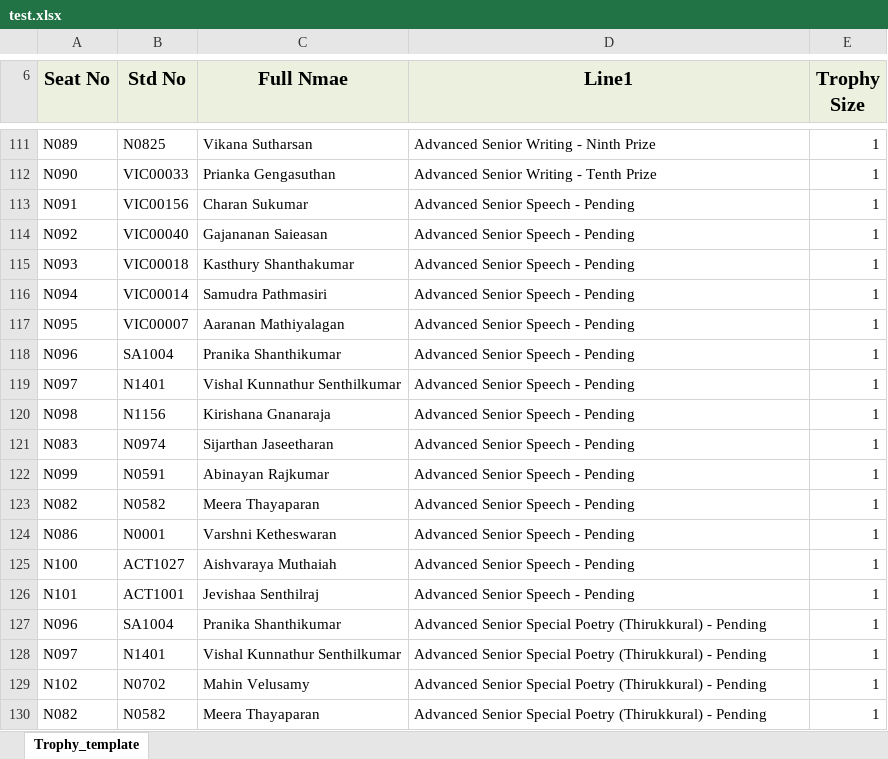
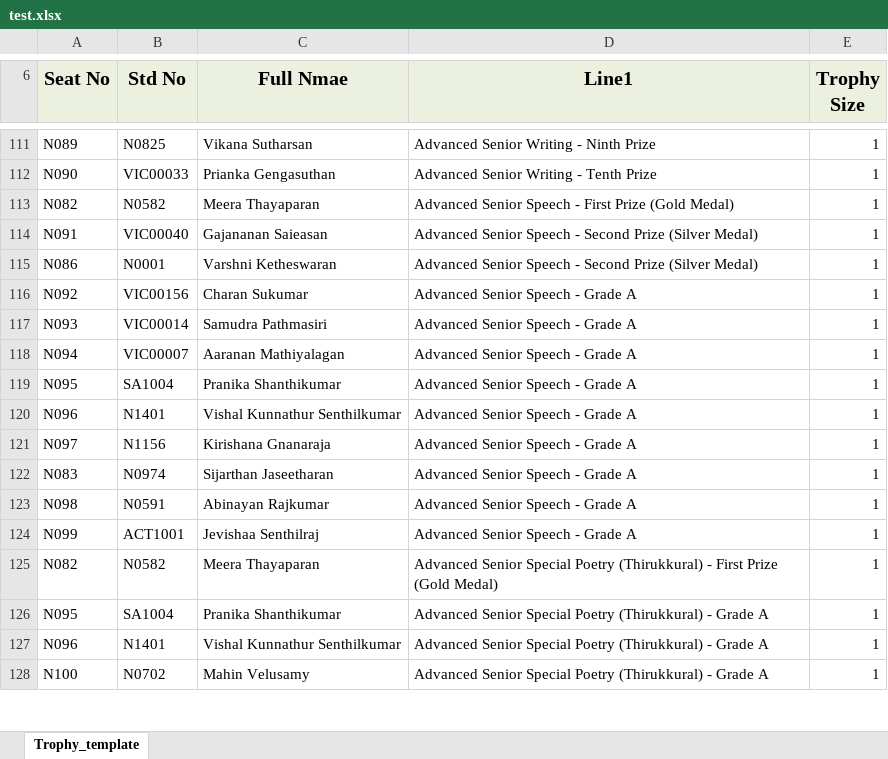
Before and after one commit to sabeshuom/asogt, an Excel workbook: competition/view_utils/test.xlsx, sheet Trophy_template, drawn as a sheet; only a part is shown, gaps mark what is left out; values as stored, in another font and other column widths than the file's, no borders; removed rows and columns are numbered as before the commit, all else as after; the diff covers the shown part only; the diff names each change by its address in the sheet, - before the commit and + after, or states it on an @@ line.

```diff
--- a/competition/view_utils/test.xlsx (sheet Trophy_template)
+++ b/competition/view_utils/test.xlsx (sheet Trophy_template)
+row 113: N082 | N0582 | Meera Thayaparan | Advanced Senior Speech - First Prize (Gold Medal) | 1
-B114 (Std No): VIC00156
+B114 (Std No): VIC00040
-C114 (Full Nmae): Charan Sukumar
+C114 (Full Nmae): Gajananan Saieasan
-D114 (Line1): Advanced Senior Speech - Pending
+D114 (Line1): Advanced Senior Speech - Second Prize (Silver Medal)
+row 115: N086 | N0001 | Varshni Ketheswaran | Advanced Senior Speech - Second Prize (Silver Medal) | 1
-B116 (Std No): VIC00040
+B116 (Std No): VIC00156
-C116 (Full Nmae): Gajananan Saieasan
+C116 (Full Nmae): Charan Sukumar
-D116:D121 (Line1): Advanced Senior Speech - Pending
+D116:D121 (Line1): Advanced Senior Speech - Grade A
-B117 (Std No): VIC00018
+B117 (Std No): VIC00014
-C117 (Full Nmae): Kasthury Shanthakumar
+C117 (Full Nmae): Samudra Pathmasiri
-B118 (Std No): VIC00014
+B118 (Std No): VIC00007
-C118 (Full Nmae): Samudra Pathmasiri
+C118 (Full Nmae): Aaranan Mathiyalagan
-B119 (Std No): VIC00007
+B119 (Std No): SA1004
-C119 (Full Nmae): Aaranan Mathiyalagan
+C119 (Full Nmae): Pranika Shanthikumar
-B120 (Std No): SA1004
+B120 (Std No): N1401
-C120 (Full Nmae): Pranika Shanthikumar
+C120 (Full Nmae): Vishal Kunnathur Senthilkumar
-B121 (Std No): N1401
+B121 (Std No): N1156
-C121 (Full Nmae): Vishal Kunnathur Senthilkumar
+C121 (Full Nmae): Kirishana Gnanaraja
-row 120: N098 | N1156 | Kirishana Gnanaraja | Advanced Senior Speech - Pending | 1
-D122:D123 (Line1): Advanced Senior Speech - Pending
+D122:D123 (Line1): Advanced Senior Speech - Grade A
-A123 (Seat No): N099
+A123 (Seat No): N098
+row 124: N099 | ACT1001 | Jevishaa Senthilraj | Advanced Senior Speech - Grade A | 1
-D125 (Line1): Advanced Senior Speech - Pending
+D125 (Line1): Advanced Senior Special Poetry (Thirukkural) - First Prize (Gold Medal)
-row 124: N086 | N0001 | Varshni Ketheswaran | Advanced Senior Speech - Pending | 1
-row 125: N100 | ACT1027 | Aishvaraya Muthaiah | Advanced Senior Speech - Pending | 1
-row 126: N101 | ACT1001 | Jevishaa Senthilraj | Advanced Senior Speech - Pending | 1
-A126 (Seat No): N096
+A126 (Seat No): N095
-D126:D128 (Line1): …(Thirukkural) - Pending
+D126:D128 (Line1): …(Thirukkural) - Grade A
-A127 (Seat No): N097
+A127 (Seat No): N096
-A128 (Seat No): N102
+A128 (Seat No): N100
-row 130: N082 | N0582 | Meera Thayaparan | Advanced Senior Special Poetry (Thirukkural) - Pending | 1
```
Also changed, not shown: 4 added rows, 4 removed rows and 131 edited cells elsewhere in this sheet, media/comp_data_2018.xlsx, 3 other files.
